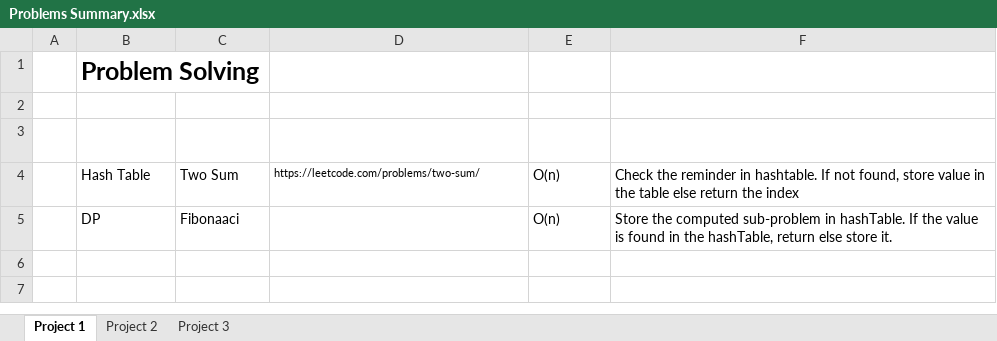
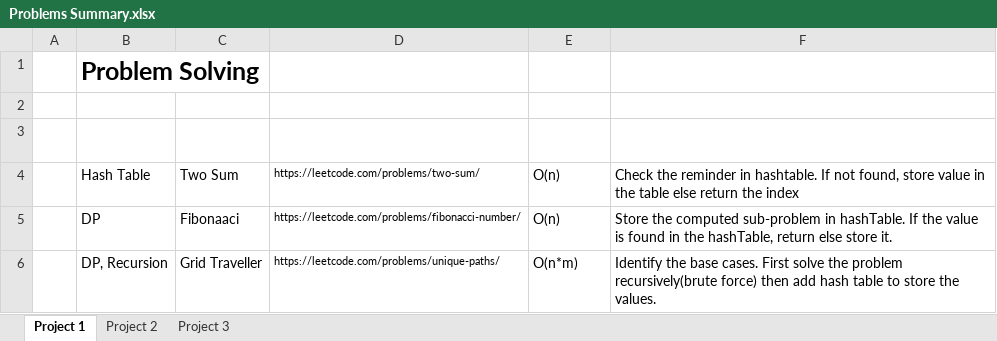
Before and after one commit to Maleehak/Problem-Solving, an Excel workbook: Problems Summary.xlsx, sheet Project 1, drawn as a sheet; values as stored, in another font and other column widths than the file's, no borders; table styles not drawn; the diff names each change by its address in the sheet, - before the commit and + after, or states it on an @@ line.

Commit message:
robot travelling in grid

```diff
--- a/Problems Summary.xlsx (sheet Project 1)
+++ b/Problems Summary.xlsx (sheet Project 1)
-D5 (Link): (empty)
+D5 (Link): https://leetcode.com/problems/fibonacci-number/
+row 6:  | DP, Recursion | Grid Traveller | https://leetcode.com/problems/unique-paths/ | O(n*m) | Identify the base cases. First solve the problem recursively(brute force) then add hash table to store the values.
```
Also changed, not shown: 5 other files.
